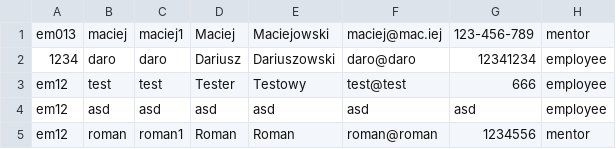
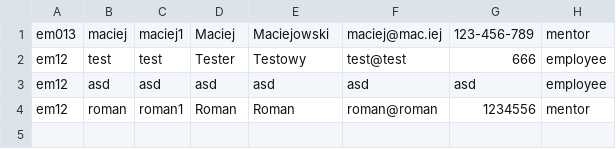
Before and after one commit to CodecoolKRK20173/ccms-daro-radian-rom, a CSV file: src/main/resources/staff.csv, drawn as a sheet; the diff names each change by its address in the sheet, - before the commit and + after, or states it on an @@ line.

```diff
--- a/src/main/resources/staff.csv
+++ b/src/main/resources/staff.csv
-row 2: 1234 | daro | daro | Dariusz | Dariuszowski | daro@daro | 12341234 | employee
```
Also changed, not shown: src/main/resources/StudentsCSV.CSV, 3 other files.
